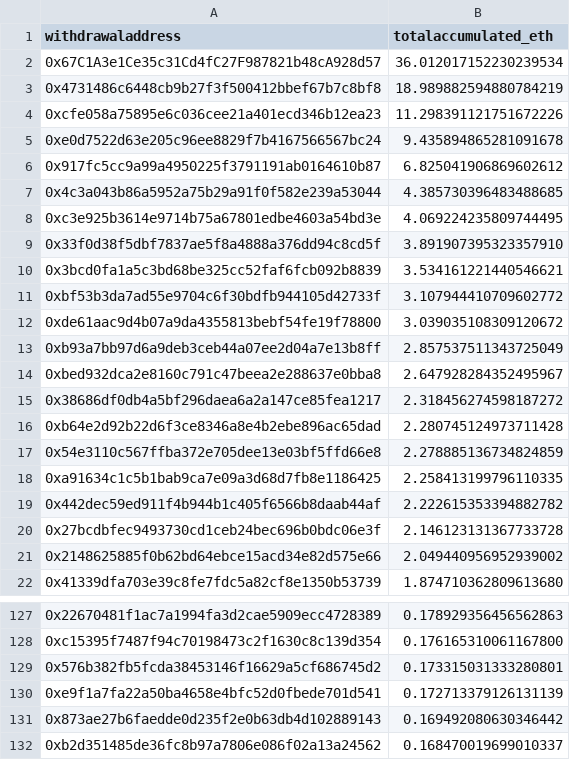
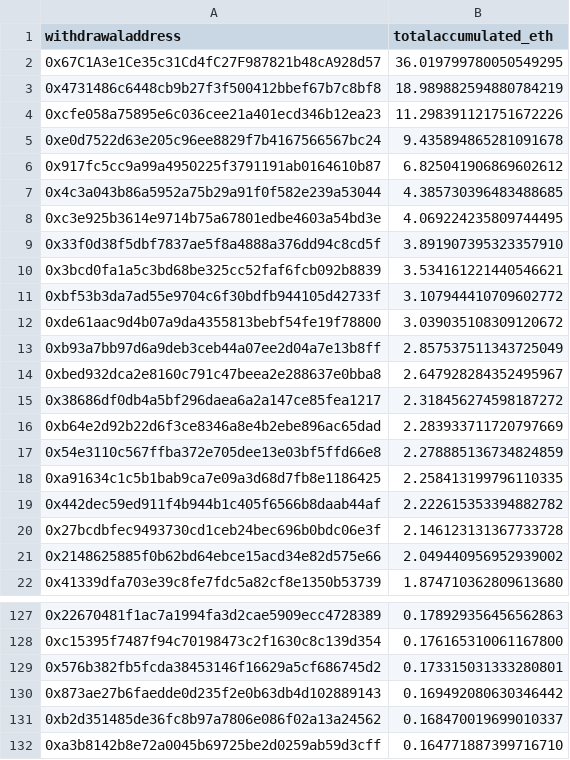
Before and after one commit to dappnode/smooth-scripts, a CSV file: acc-by-withdrawal/results/accumulated_rewards_eth.csv, drawn as a sheet; only a part is shown, gaps mark what is left out; the shorter side is filled out with more unchanged rows.

```diff
--- a/acc-by-withdrawal/results/accumulated_rewards_eth.csv
+++ b/acc-by-withdrawal/results/accumulated_rewards_eth.csv
@@ -1,3 +1,3 @@
 withdrawaladdress,totalaccumulated_eth
-0x67C1A3e1Ce35c31Cd4fC27F987821b48cA928d57,36.012017152230239534
+0x67C1A3e1Ce35c31Cd4fC27F987821b48cA928d57,36.019799780050549295
 0x4731486c6448cb9b27f3f500412bbef67b7c8bf8,18.989882594880784219
@@ -15,3 +15,3 @@ withdrawaladdress,totalaccumulated_eth
 0x38686df0db4a5bf296daea6a2a147ce85fea1217,2.318456274598187272
-0xb64e2d92b22d6f3ce8346a8e4b2ebe896ac65dad,2.280745124973711428
+0xb64e2d92b22d6f3ce8346a8e4b2ebe896ac65dad,2.283933711720797669
 0x54e3110c567ffba372e705dee13e03bf5ffd66e8,2.278885136734824859
@@ -129,3 +129,2 @@ withdrawaladdress,totalaccumulated_eth
 0x576b382fb5fcda38453146f16629a5cf686745d2,0.173315031333280801
-0xe9f1a7fa22a50ba4658e4bfc52d0fbede701d541,0.172713379126131139
 0x873ae27b6faedde0d235f2e0b63db4d102889143,0.169492080630346442
```
Also changed, not shown: 2 other files.
